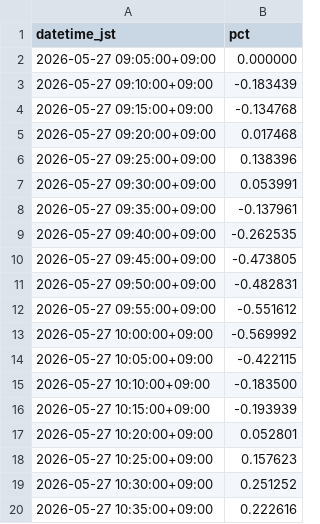
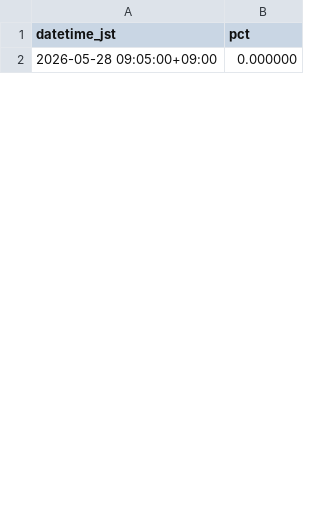
Before and after one commit to SakuraIndex/RETAIL-7, a CSV file: docs/outputs/retail_7_intraday.csv, drawn as a sheet; only a part is shown; the diff covers the shown part only.

```diff
--- a/docs/outputs/retail_7_intraday.csv
+++ b/docs/outputs/retail_7_intraday.csv
@@ -1,20 +1,2 @@
 datetime_jst,pct
-2026-05-27 09:05:00+09:00,0.000000
-2026-05-27 09:10:00+09:00,-0.183439
-2026-05-27 09:15:00+09:00,-0.134768
-2026-05-27 09:20:00+09:00,0.017468
-2026-05-27 09:25:00+09:00,0.138396
-2026-05-27 09:30:00+09:00,0.053991
-2026-05-27 09:35:00+09:00,-0.137961
-2026-05-27 09:40:00+09:00,-0.262535
-2026-05-27 09:45:00+09:00,-0.473805
-2026-05-27 09:50:00+09:00,-0.482831
-2026-05-27 09:55:00+09:00,-0.551612
-2026-05-27 10:00:00+09:00,-0.569992
-2026-05-27 10:05:00+09:00,-0.422115
-2026-05-27 10:10:00+09:00,-0.183500
-2026-05-27 10:15:00+09:00,-0.193939
-2026-05-27 10:20:00+09:00,0.052801
-2026-05-27 10:25:00+09:00,0.157623
-2026-05-27 10:30:00+09:00,0.251252
-2026-05-27 10:35:00+09:00,0.222616
+2026-05-28 09:05:00+09:00,0.000000
```
Also changed, not shown: 29 added rows and 46 removed rows elsewhere in this file, 5 other files.
